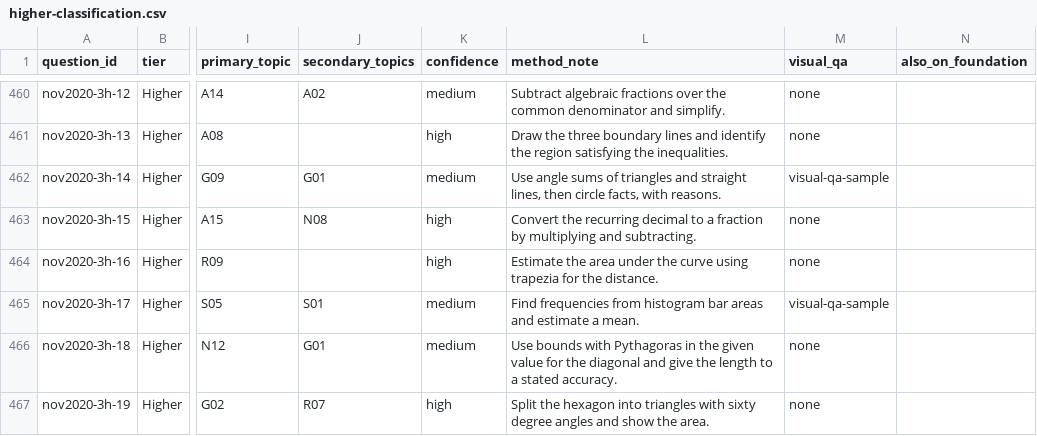
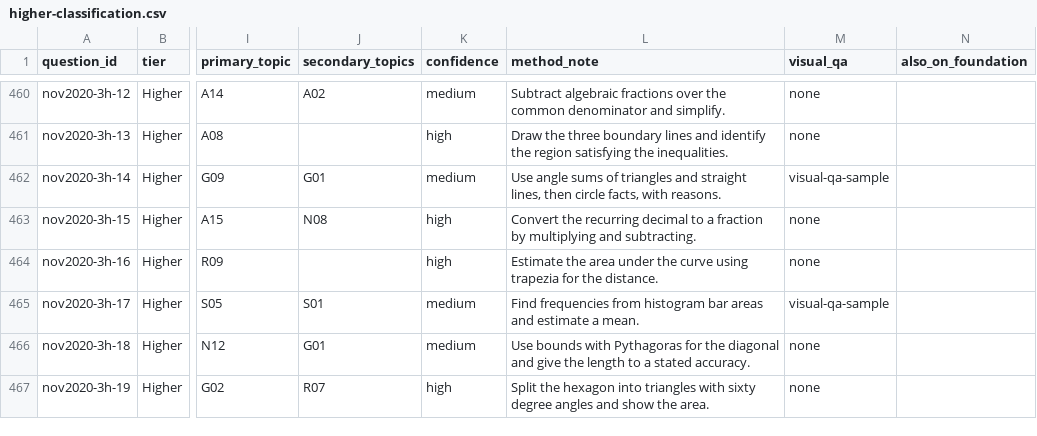
Before and after one commit to tanyoganand-ops/edexcel-gcse-maths-1ma1-question-bank-index, a CSV file: docs/higher-classification.csv, drawn as a sheet; only a part is shown, gaps mark what is left out; the diff covers the shown part only; the diff names each change by its address in the sheet, - before the commit and + after, or states it on an @@ line.

Commit message:
Update notes docs and PDFs

```diff
--- a/docs/higher-classification.csv
+++ b/docs/higher-classification.csv
-L466 (method_note): …with Pythagoras in the given value for the…
+L466 (method_note): …with Pythagoras for the…
```
Also changed, not shown: 45 edited cells elsewhere in this file, 7 other files.
